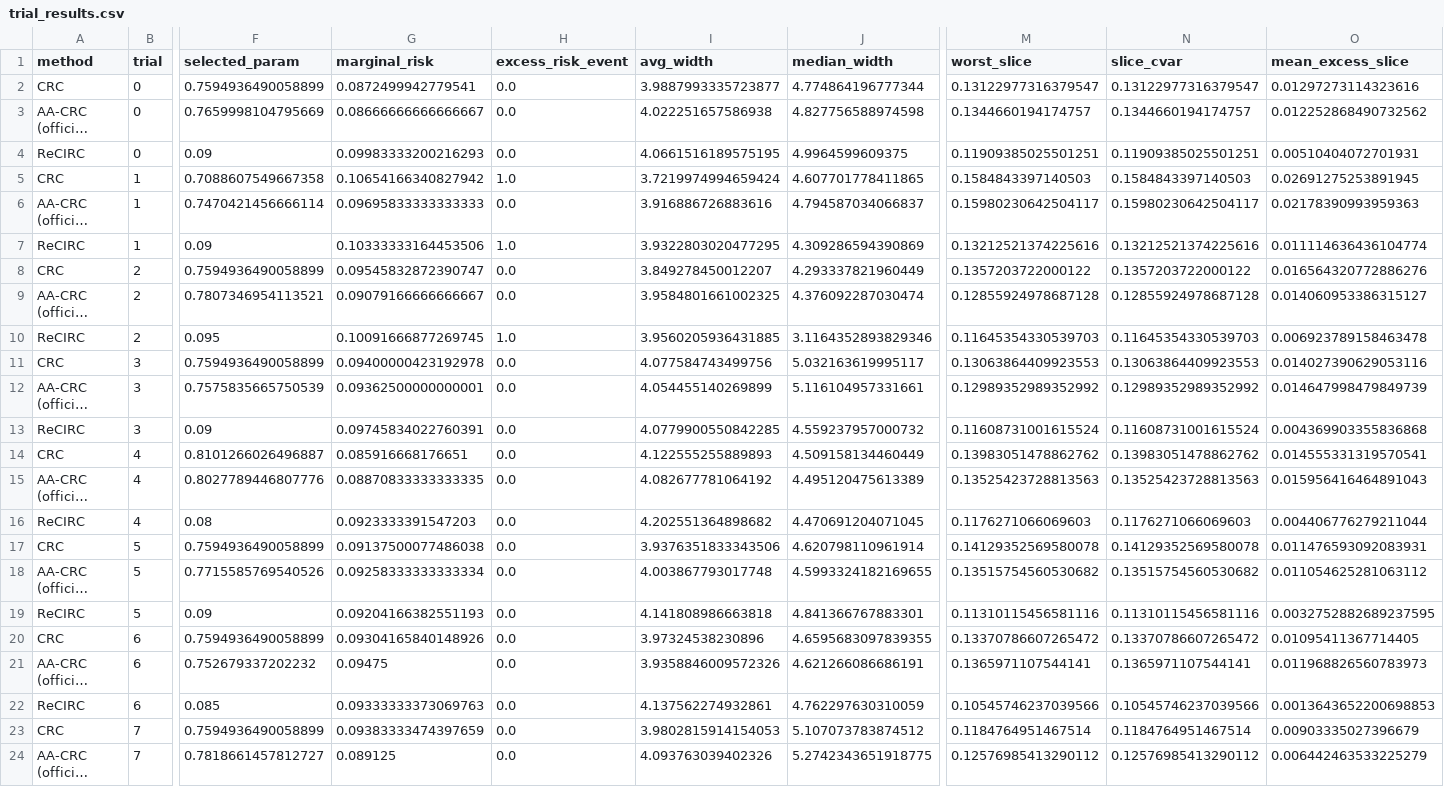
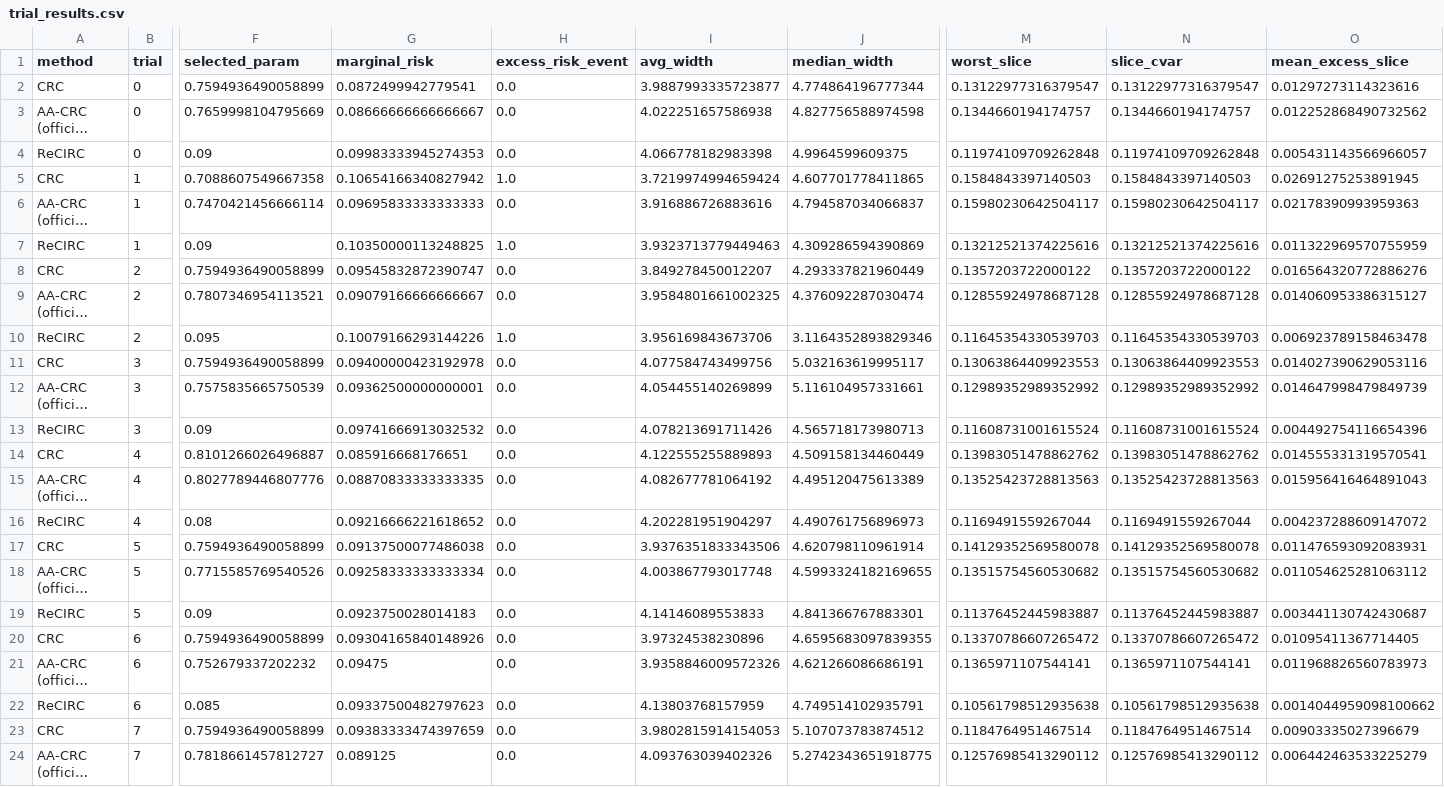
Before and after one commit to heltongraziadei/ReCIRC, a CSV file: results/experiment_8_xor/trial_results.csv, drawn as a sheet; only a part is shown, gaps mark what is left out; long unchanged cells end in …; the diff covers the shown part only; the diff names each change by its address in the sheet, - before the commit and + after, or states it on an @@ line.

Commit message:
Update experiment 8 rerun results and diagnostics

```diff
--- a/results/experiment_8_xor/trial_results.csv
+++ b/results/experiment_8_xor/trial_results.csv
-G4 (marginal_risk): 0.09983333200216293
+G4 (marginal_risk): 0.09983333945274353
-I4 (avg_width): 4.0661516189575195
+I4 (avg_width): 4.066778182983398
-M4 (worst_slice): 0.11909385025501251
+M4 (worst_slice): 0.11974109709262848
-N4 (slice_cvar): 0.11909385025501251
+N4 (slice_cvar): 0.11974109709262848
-O4 (mean_excess_slice): 0.00510404072701931
+O4 (mean_excess_slice): 0.005431143566966057
-G7 (marginal_risk): 0.10333333164453506
+G7 (marginal_risk): 0.10350000113248825
-I7 (avg_width): 3.9322803020477295
+I7 (avg_width): 3.9323713779449463
-O7 (mean_excess_slice): 0.011114636436104774
+O7 (mean_excess_slice): 0.011322969570755959
-G10 (marginal_risk): 0.10091666877269745
+G10 (marginal_risk): 0.10079166293144226
-I10 (avg_width): 3.9560205936431885
+I10 (avg_width): 3.956169843673706
-G13 (marginal_risk): 0.09745834022760391
+G13 (marginal_risk): 0.09741666913032532
-I13 (avg_width): 4.0779900550842285
+I13 (avg_width): 4.078213691711426
-J13 (median_width): 4.559237957000732
+J13 (median_width): 4.565718173980713
-O13 (mean_excess_slice): 0.004369903355836868
+O13 (mean_excess_slice): 0.004492754116654396
-G16 (marginal_risk): 0.0923333391547203
+G16 (marginal_risk): 0.09216666221618652
-I16 (avg_width): 4.202551364898682
+I16 (avg_width): 4.202281951904297
-J16 (median_width): 4.470691204071045
+J16 (median_width): 4.490761756896973
-M16 (worst_slice): 0.1176271066069603
+M16 (worst_slice): 0.1169491559267044
-N16 (slice_cvar): 0.1176271066069603
+N16 (slice_cvar): 0.1169491559267044
-O16 (mean_excess_slice): 0.004406776279211044
+O16 (mean_excess_slice): 0.004237288609147072
-G19 (marginal_risk): 0.09204166382551193
+G19 (marginal_risk): 0.0923750028014183
-I19 (avg_width): 4.141808986663818
+I19 (avg_width): 4.14146089553833
-M19 (worst_slice): 0.11310115456581116
+M19 (worst_slice): 0.11376452445983887
-N19 (slice_cvar): 0.11310115456581116
+N19 (slice_cvar): 0.11376452445983887
-O19 (mean_excess_slice): 0.0032752882689237595
+O19 (mean_excess_slice): 0.003441130742430687
-G22 (marginal_risk): 0.09333333373069763
+G22 (marginal_risk): 0.09337500482797623
-I22 (avg_width): 4.137562274932861
+I22 (avg_width): 4.13803768157959
-J22 (median_width): 4.762297630310059
+J22 (median_width): 4.749514102935791
-M22 (worst_slice): 0.10545746237039566
+M22 (worst_slice): 0.10561798512935638
-N22 (slice_cvar): 0.10545746237039566
+N22 (slice_cvar): 0.10561798512935638
-O22 (mean_excess_slice): 0.0013643652200698853
+O22 (mean_excess_slice): 0.0014044959098100662
```
Also changed, not shown: 66 edited cells elsewhere in this file, results/experiment_8_xor/compact_summary.csv, results/experiment_8_xor/paired_comparisons.csv, 10 other files.
